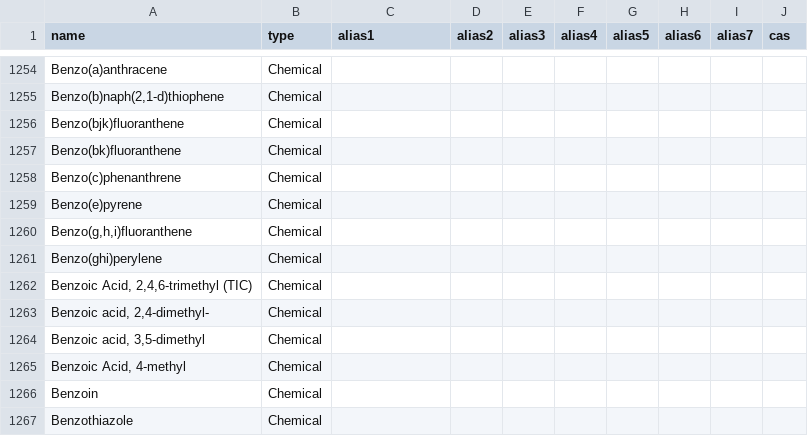
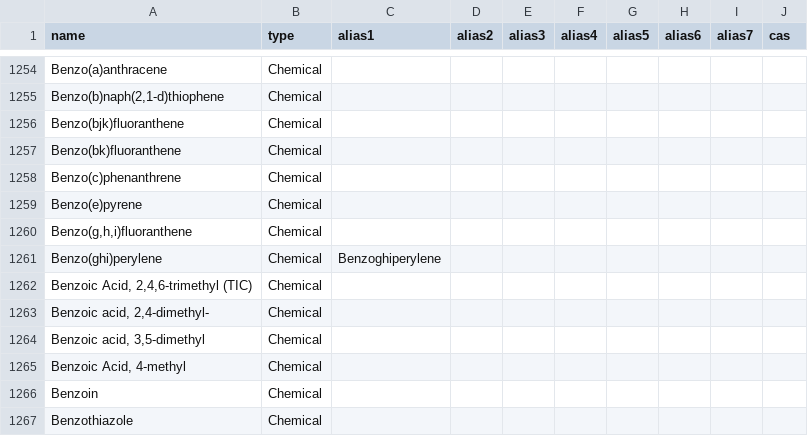
Before and after one commit to DEFRA/data-returns-data-exchange, a CSV file: src/main/resources/db/data/Parameters.csv, drawn as a sheet; only a part is shown, gaps mark what is left out.

Commit message:
Add "Benzoghiperylene" as alias (RP approved)

```diff
--- a/src/main/resources/db/data/Parameters.csv
+++ b/src/main/resources/db/data/Parameters.csv
@@ -1260,3 +1260,3 @@
 "Benzo(g,h,i)fluoranthene","Chemical",,,,,,,,
-"Benzo(ghi)perylene","Chemical",,,,,,,,
+"Benzo(ghi)perylene","Chemical","Benzoghiperylene",,,,,,,
 "Benzoic Acid, 2,4,6-trimethyl (TIC)","Chemical",,,,,,,,
```
